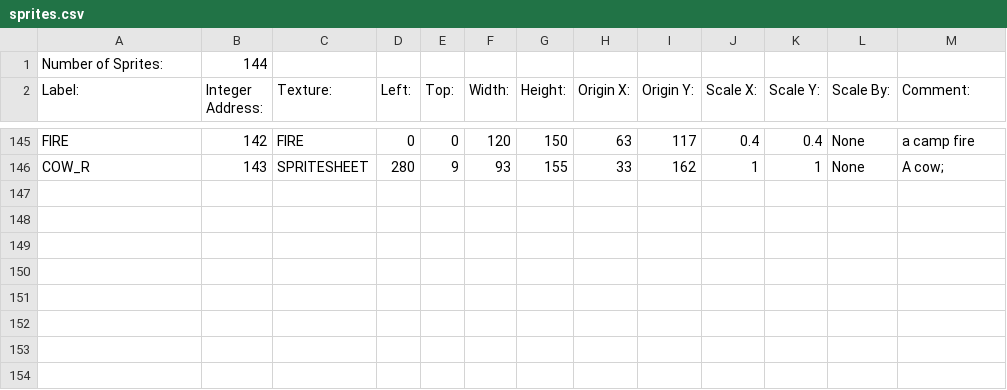
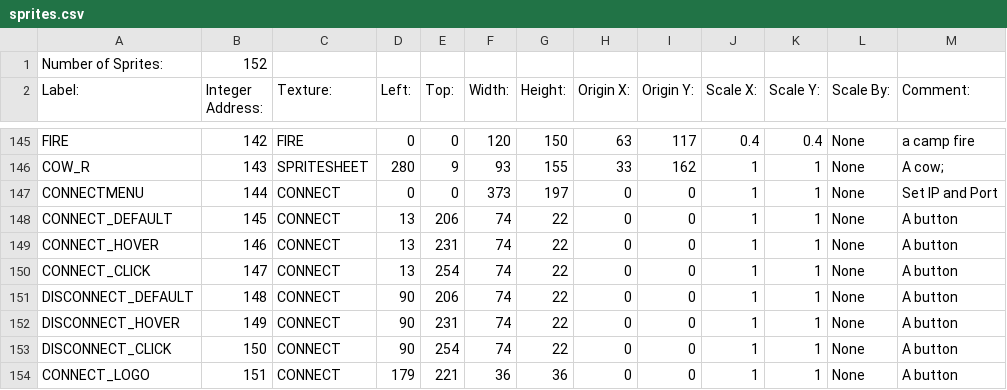
Before and after one commit to BostonBrooks/Spaghetti_Graveyard_Zero, a CSV file: games/game0/maps/map0/graphics/sprites.csv, drawn as a sheet; only a part is shown, gaps mark what is left out.

Commit message:
added graphics for server connection

```diff
--- a/games/game0/maps/map0/graphics/sprites.csv
+++ b/games/game0/maps/map0/graphics/sprites.csv
@@ -1,2 +1,2 @@
-Number of Sprites:,144,,,,,,,,,,,,
+Number of Sprites:,152,,,,,,,,,,,,
 Label:,Integer Address:,Texture:,Left:,Top:,Width:,Height:,Origin X:,Origin Y:,Scale X:,Scale Y:,Scale By:,Comment:,
@@ -146 +146,9 @@ FIRE,142,FIRE,0,0,120,150,63,117,0.4,0.4,None, a camp fire,
 COW_R,143,SPRITESHEET,280,9,93,155,33,162,1,1,None,A cow;
+CONNECTMENU,144,CONNECT,0,0,373,197,0,0,1,1,None, Set IP and Port,
+CONNECT_DEFAULT,145,CONNECT,13,206,74,22,0,0,1,1,None, A button,
+CONNECT_HOVER,146,CONNECT,13,231,74,22,0,0,1,1,None, A button,
+CONNECT_CLICK,147,CONNECT,13,254,74,22,0,0,1,1,None, A button,
+DISCONNECT_DEFAULT,148,CONNECT,90,206,74,22,0,0,1,1,None, A button,
+DISCONNECT_HOVER,149,CONNECT,90,231,74,22,0,0,1,1,None, A button,
+DISCONNECT_CLICK,150,CONNECT,90,254,74,22,0,0,1,1,None, A button,
+CONNECT_LOGO,151,CONNECT,179,221,36,36,0,0,1,1,None, A button,
```
Also changed, not shown: games/game0/maps/map0/graphics/textures.csv, 1 other file.
